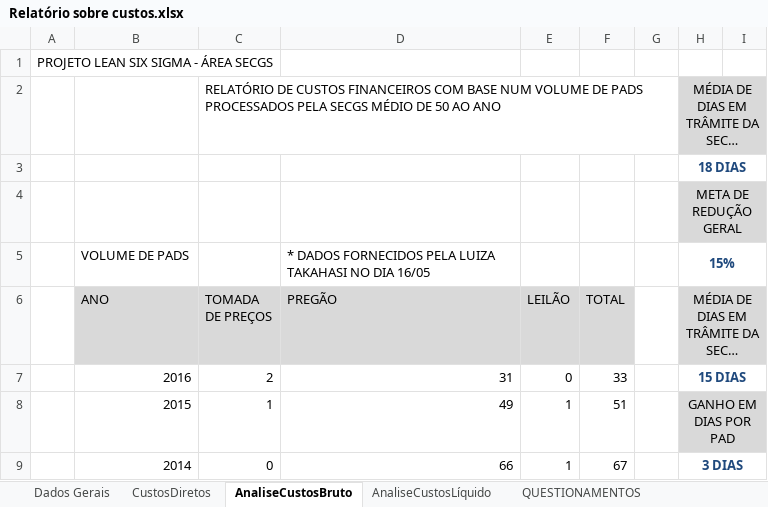
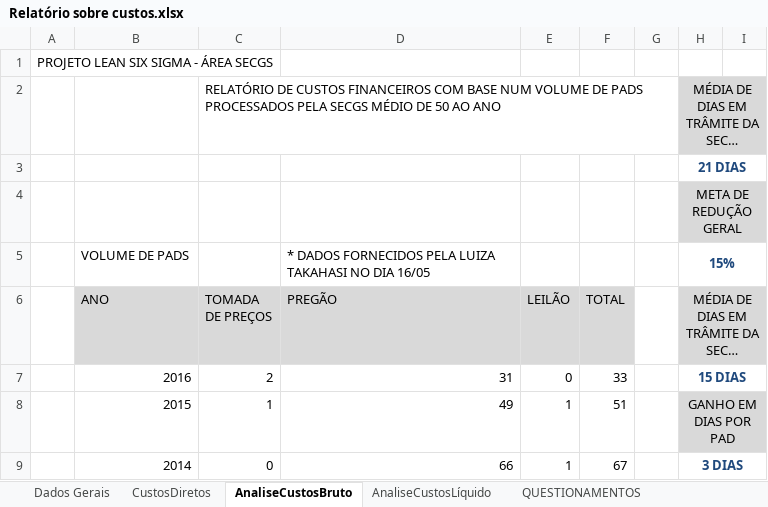
Before and after one commit to ruhansanabria/Puc_Lean2016, an Excel workbook: Define/Custos Servidores/Relatório sobre custos.xlsx, sheet AnaliseCustosBruto, drawn as a sheet; only a part is shown; long unchanged cells end in …; values as stored, in another font and other column widths than the file's, no borders; the diff names each change by its address in the sheet, - before the commit and + after, or states it on an @@ line.

```diff
--- a/Define/Custos Servidores/Relatório sobre custos.xlsx (sheet AnaliseCustosBruto)
+++ b/Define/Custos Servidores/Relatório sobre custos.xlsx (sheet AnaliseCustosBruto)
-H3: 18 DIAS
+H3: 21 DIAS
```
Also changed, not shown: sheet Dados Gerais, sheet AnaliseCustosLíquido, Banco de Dados de PADS/Banco_Dados_PAD.xlsx, 6 other files.
